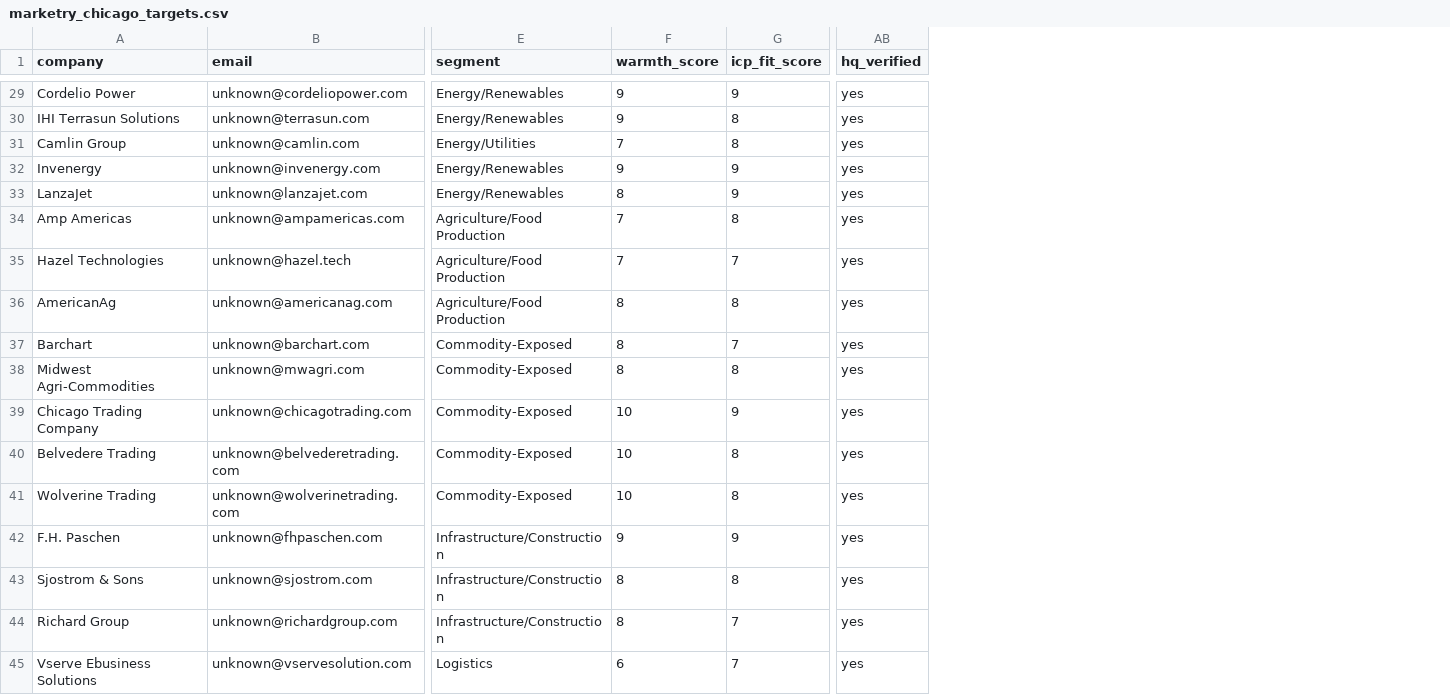
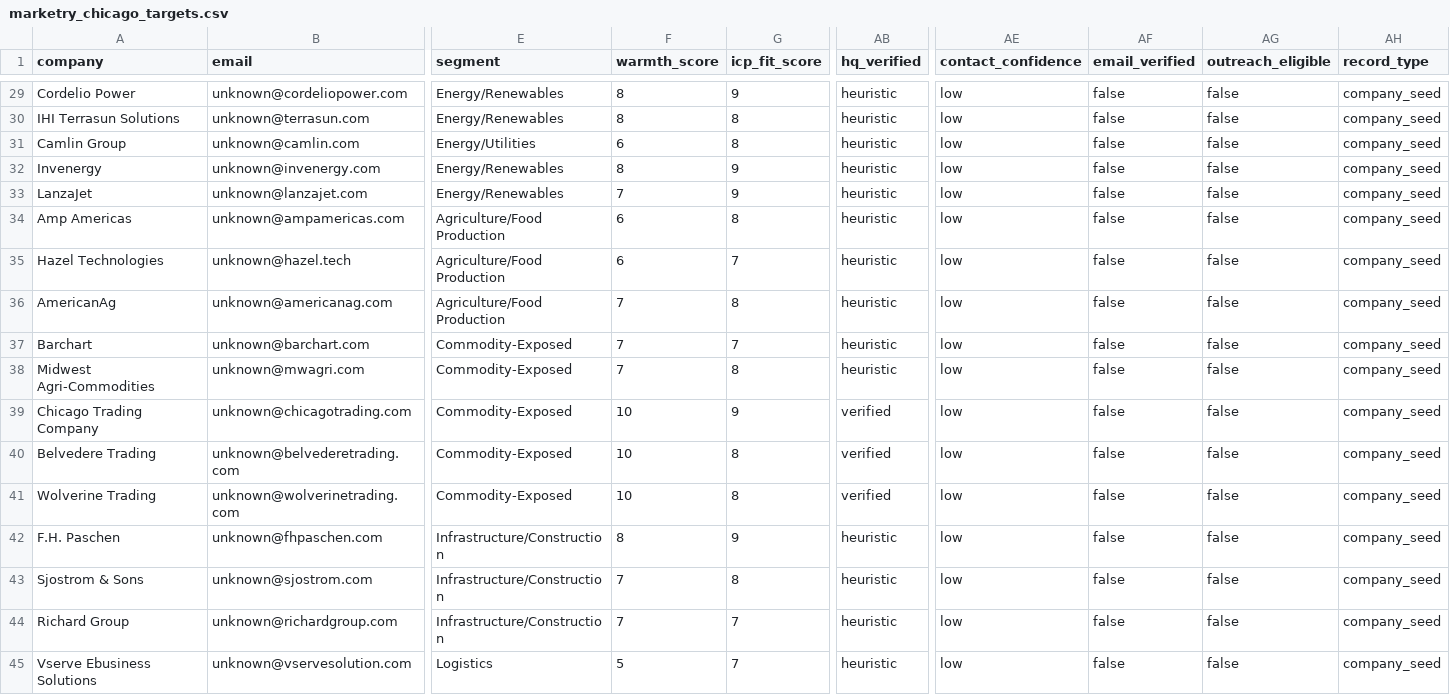
Before and after one commit to Wkamfar/autocoder, a CSV file: examples/marketry_chicago_targets.csv, drawn as a sheet; only a part is shown, gaps mark what is left out; the diff covers the shown part only; the diff names each change by its address in the sheet, - before the commit and + after, or states it on an @@ line.

```diff
--- a/examples/marketry_chicago_targets.csv
+++ b/examples/marketry_chicago_targets.csv
+column AE (contact_confidence), rows 29-45: all low
+column AF (email_verified), rows 29-45: all false
+column AG (outreach_eligible), rows 29-45: all false
+column AH (record_type), rows 29-45: all company_seed
-F29:F30 (warmth_score): 9
+F29:F30 (warmth_score): 8
-AB29:AB38 (hq_verified): yes
+AB29:AB38 (hq_verified): heuristic
-F31 (warmth_score): 7
+F31 (warmth_score): 6
-F32 (warmth_score): 9
+F32 (warmth_score): 8
-F33 (warmth_score): 8
+F33 (warmth_score): 7
-F34:F35 (warmth_score): 7
+F34:F35 (warmth_score): 6
-F36:F38 (warmth_score): 8
+F36:F38 (warmth_score): 7
-AB39:AB41 (hq_verified): yes
+AB39:AB41 (hq_verified): verified
-F42 (warmth_score): 9
+F42 (warmth_score): 8
-AB42:AB45 (hq_verified): yes
+AB42:AB45 (hq_verified): heuristic
-F43:F44 (warmth_score): 8
+F43:F44 (warmth_score): 7
-F45 (warmth_score): 6
+F45 (warmth_score): 5
```
Also changed, not shown: 54 edited cells elsewhere in this file, 2 other files.
